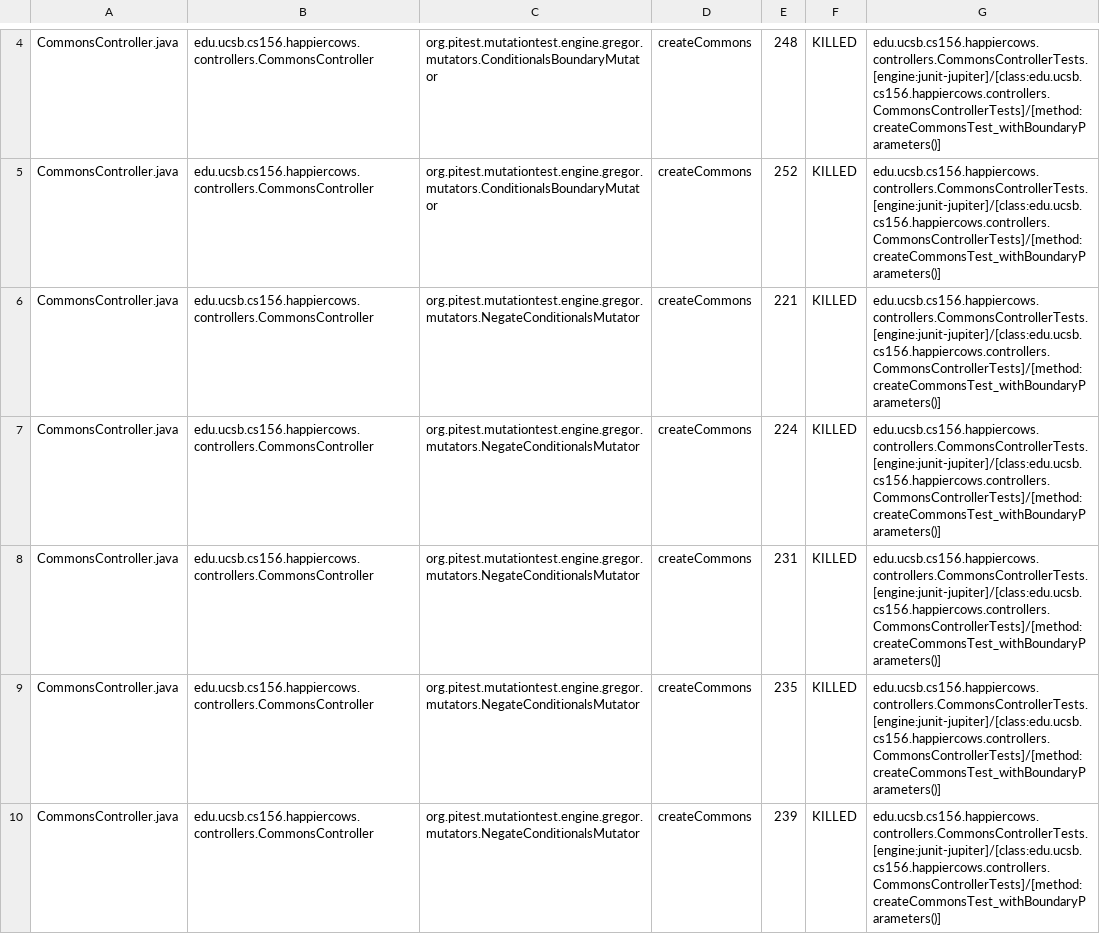
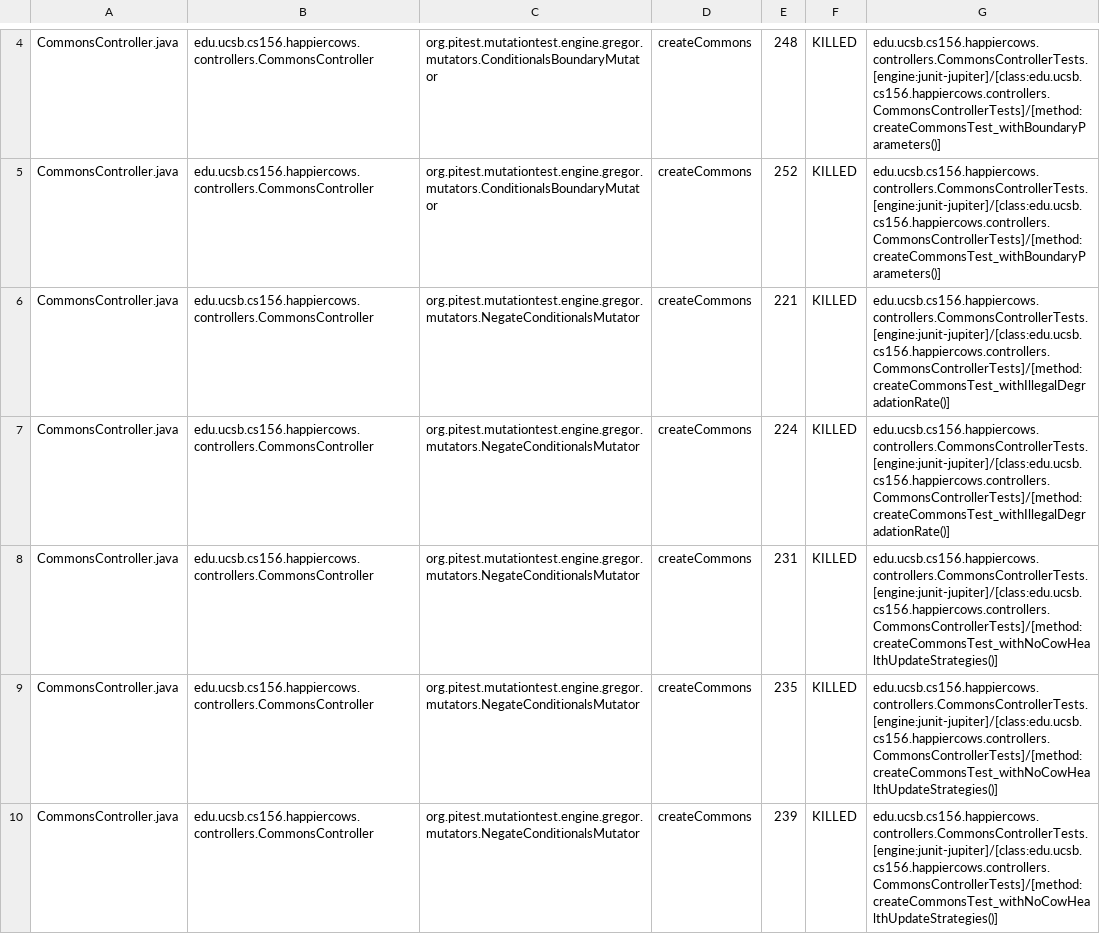
Before and after one commit to ucsb-cs156-f23/proj-happycows-f23-5pm-1, a CSV file: prs/31/pitest/mutations.csv, drawn as a sheet; only a part is shown, gaps mark what is left out; the diff covers the shown part only.

Commit message:
Deploying to gh-pages from @ ucsb-cs156-f23/proj-happycows-f23-5pm-1@ca7acec31f32bd8221ef86746000ce79e503da5f 🚀

```diff
--- a/prs/31/pitest/mutations.csv
+++ b/prs/31/pitest/mutations.csv
@@ -5,6 +5,6 @@ CommonsController.java,edu.ucsb.cs156.happiercows.controllers.CommonsController,
 CommonsController.java,edu.ucsb.cs156.happiercows.controllers.CommonsController,org.pitest.mutationtest.engine.gregor.mutators.ConditionalsBoundaryMutator,createCommons,252,KILLED,edu.ucsb.cs156.happiercows.controllers.CommonsControllerTests.[engine:junit-jupiter]/[class:edu.ucsb.cs156.happiercows.controllers.CommonsControllerTests]/[method:createCommonsTest_withBoundaryParameters()]
-CommonsController.java,edu.ucsb.cs156.happiercows.controllers.CommonsController,org.pitest.mutationtest.engine.gregor.mutators.NegateConditionalsMutator,createCommons,221,KILLED,edu.ucsb.cs156.happiercows.controllers.CommonsControllerTests.[engine:junit-jupiter]/[class:edu.ucsb.cs156.happiercows.controllers.CommonsControllerTests]/[method:createCommonsTest_withBoundaryParameters()]
-CommonsController.java,edu.ucsb.cs156.happiercows.controllers.CommonsController,org.pitest.mutationtest.engine.gregor.mutators.NegateConditionalsMutator,createCommons,224,KILLED,edu.ucsb.cs156.happiercows.controllers.CommonsControllerTests.[engine:junit-jupiter]/[class:edu.ucsb.cs156.happiercows.controllers.CommonsControllerTests]/[method:createCommonsTest_withBoundaryParameters()]
-CommonsController.java,edu.ucsb.cs156.happiercows.controllers.CommonsController,org.pitest.mutationtest.engine.gregor.mutators.NegateConditionalsMutator,createCommons,231,KILLED,edu.ucsb.cs156.happiercows.controllers.CommonsControllerTests.[engine:junit-jupiter]/[class:edu.ucsb.cs156.happiercows.controllers.CommonsControllerTests]/[method:createCommonsTest_withBoundaryParameters()]
-CommonsController.java,edu.ucsb.cs156.happiercows.controllers.CommonsController,org.pitest.mutationtest.engine.gregor.mutators.NegateConditionalsMutator,createCommons,235,KILLED,edu.ucsb.cs156.happiercows.controllers.CommonsControllerTests.[engine:junit-jupiter]/[class:edu.ucsb.cs156.happiercows.controllers.CommonsControllerTests]/[method:createCommonsTest_withBoundaryParameters()]
-CommonsController.java,edu.ucsb.cs156.happiercows.controllers.CommonsController,org.pitest.mutationtest.engine.gregor.mutators.NegateConditionalsMutator,createCommons,239,KILLED,edu.ucsb.cs156.happiercows.controllers.CommonsControllerTests.[engine:junit-jupiter]/[class:edu.ucsb.cs156.happiercows.controllers.CommonsControllerTests]/[method:createCommonsTest_withBoundaryParameters()]
+CommonsController.java,edu.ucsb.cs156.happiercows.controllers.CommonsController,org.pitest.mutationtest.engine.gregor.mutators.NegateConditionalsMutator,createCommons,221,KILLED,edu.ucsb.cs156.happiercows.controllers.CommonsControllerTests.[engine:junit-jupiter]/[class:edu.ucsb.cs156.happiercows.controllers.CommonsControllerTests]/[method:createCommonsTest_withIllegalDegradationRate()]
+CommonsController.java,edu.ucsb.cs156.happiercows.controllers.CommonsController,org.pitest.mutationtest.engine.gregor.mutators.NegateConditionalsMutator,createCommons,224,KILLED,edu.ucsb.cs156.happiercows.controllers.CommonsControllerTests.[engine:junit-jupiter]/[class:edu.ucsb.cs156.happiercows.controllers.CommonsControllerTests]/[method:createCommonsTest_withIllegalDegradationRate()]
+CommonsController.java,edu.ucsb.cs156.happiercows.controllers.CommonsController,org.pitest.mutationtest.engine.gregor.mutators.NegateConditionalsMutator,createCommons,231,KILLED,edu.ucsb.cs156.happiercows.controllers.CommonsControllerTests.[engine:junit-jupiter]/[class:edu.ucsb.cs156.happiercows.controllers.CommonsControllerTests]/[method:createCommonsTest_withNoCowHealthUpdateStrategies()]
+CommonsController.java,edu.ucsb.cs156.happiercows.controllers.CommonsController,org.pitest.mutationtest.engine.gregor.mutators.NegateConditionalsMutator,createCommons,235,KILLED,edu.ucsb.cs156.happiercows.controllers.CommonsControllerTests.[engine:junit-jupiter]/[class:edu.ucsb.cs156.happiercows.controllers.CommonsControllerTests]/[method:createCommonsTest_withNoCowHealthUpdateStrategies()]
+CommonsController.java,edu.ucsb.cs156.happiercows.controllers.CommonsController,org.pitest.mutationtest.engine.gregor.mutators.NegateConditionalsMutator,createCommons,239,KILLED,edu.ucsb.cs156.happiercows.controllers.CommonsControllerTests.[engine:junit-jupiter]/[class:edu.ucsb.cs156.happiercows.controllers.CommonsControllerTests]/[method:createCommonsTest_withNoCowHealthUpdateStrategies()]
```
Also changed, not shown: 34 edited cells elsewhere in this file, 46 other files.
